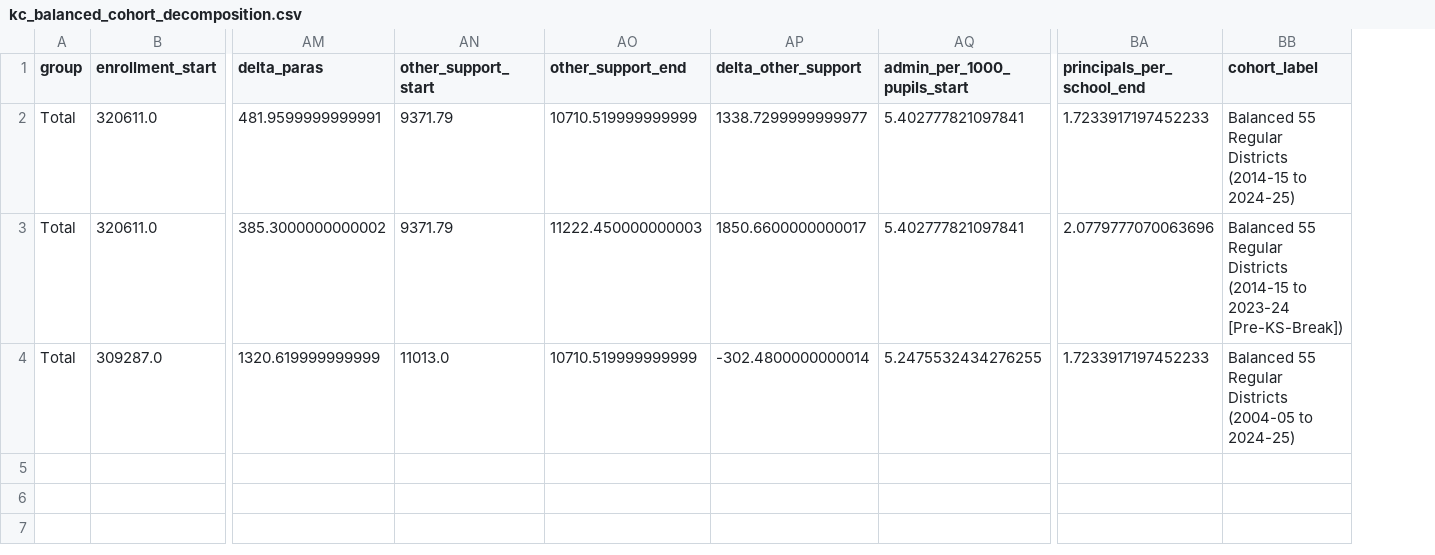
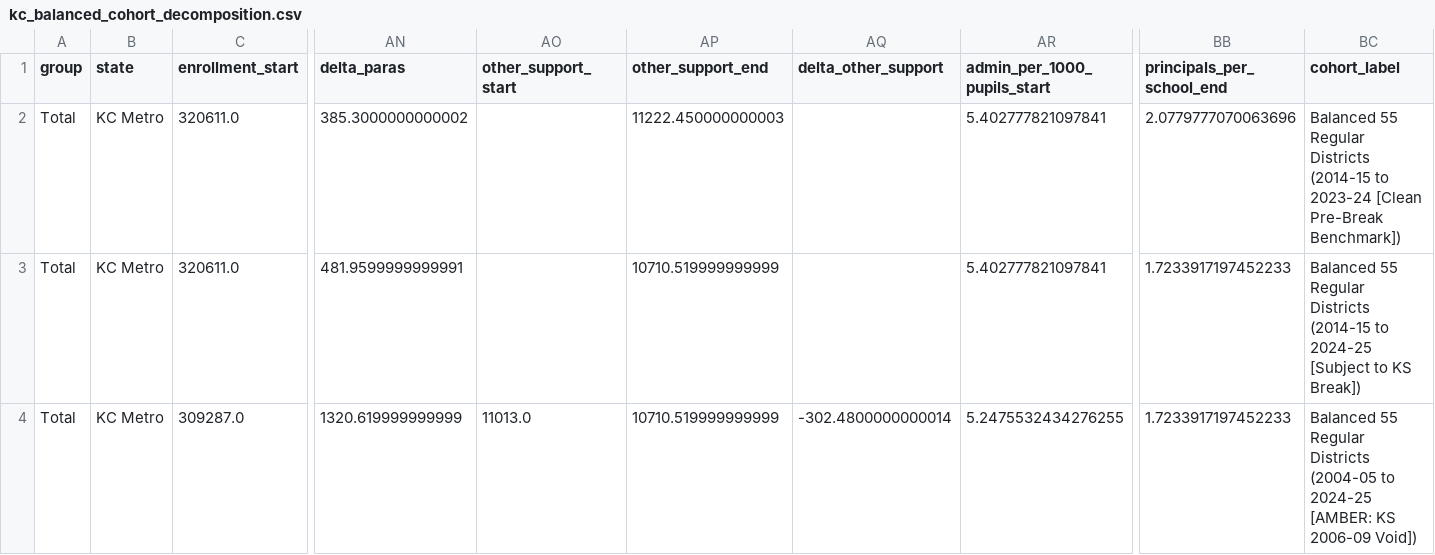
Before and after one commit to admiralorbiter/computational-sketchbook, a CSV file: 2026/2026-10-01-kc-admin-staffing-decomposition/outputs/tables/kc_balanced_cohort_decomposition.csv, drawn as a sheet; only a part is shown, gaps mark what is left out; removed rows and columns are numbered as before the commit, all else as after; rows hold the shown columns only; the diff names each change by its address in the sheet, - before the commit and + after, or states it on an @@ line.

```diff
--- a/2026/2026-10-01-kc-admin-staffing-decomposition/outputs/tables/kc_balanced_cohort_decomposition.csv
+++ b/2026/2026-10-01-kc-admin-staffing-decomposition/outputs/tables/kc_balanced_cohort_decomposition.csv
+column B (state), row 2: KC Metro; row 4: KC Metro
-row 2: Total | 320611.0 | 481.9599999999991 | 9371.79 | 10710.519999999999 | 1338.7299999999977 | 5.402777821097841 | 1.7233917197452233 | Balanced 55 Regular Districts (2014-15 to 2024-25)
-AO2 (other_support_start): 9371.79
+AO2 (other_support_start): (empty)
-AQ2 (delta_other_support): 1850.6600000000017
+AQ2 (delta_other_support): (empty)
-BC2 (cohort_label): …to 2023-24 [Pre-KS-Break])
+BC2 (cohort_label): …to 2023-24 [Clean Pre-Break Benchmark])
+row 3: Total | KC Metro | 320611.0 | 481.9599999999991 |  | 10710.519999999999 |  | 5.402777821097841 | 1.7233917197452233 | Balanced 55 Regular Districts (2014-15 to 2024-25 [Subject to KS Break])
-BC4 (cohort_label): …(2004-05 to 2024-25)
+BC4 (cohort_label): …(2004-05 to 2024-25 [AMBER: KS 2006-09 Void])
```
Also changed, not shown: 2026/2026-10-01-kc-admin-staffing-decomposition/data/manifest.csv, 2026/2026-10-01-kc-admin-staffing-decomposition/outputs/tables/kc_balanced_state_10yr_decomposition.csv, 13 other files.
